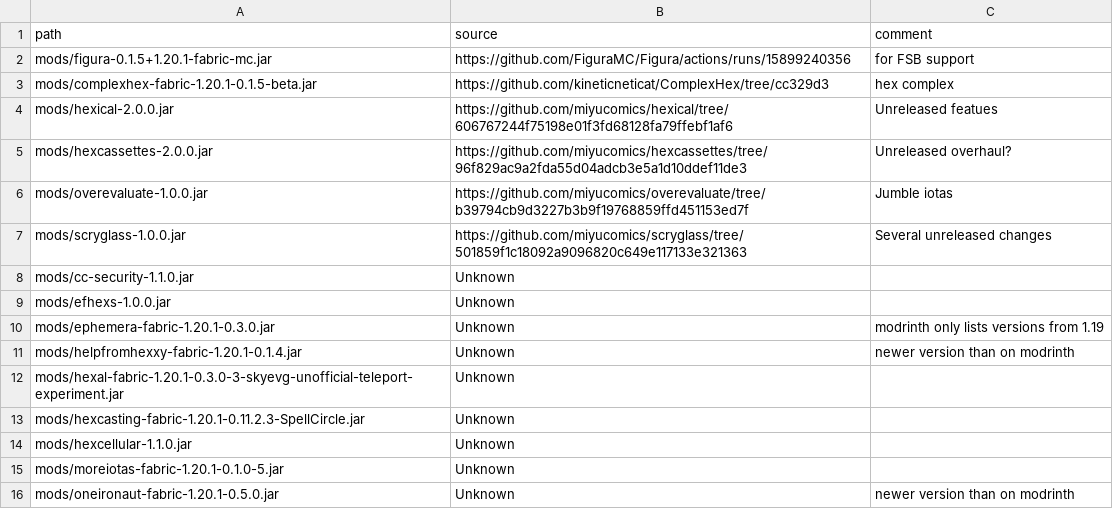
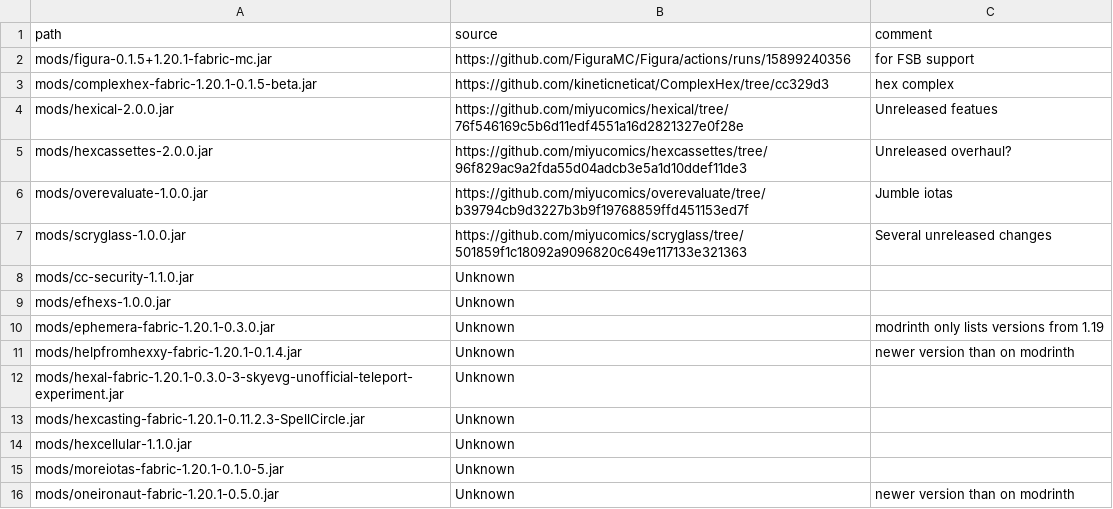
Before and after one commit to abilliontrillionstars/hexxy4, a CSV file: jarSources.csv, drawn as a sheet.

Commit message:
Updated Hexical

```diff
--- a/jarSources.csv
+++ b/jarSources.csv
@@ -3,3 +3,3 @@ mods/figura-0.1.5+1.20.1-fabric-mc.jar,https://github.com/FiguraMC/Figura/action
 mods/complexhex-fabric-1.20.1-0.1.5-beta.jar,https://github.com/kineticneticat/ComplexHex/tree/cc329d3,hex complex
-mods/hexical-2.0.0.jar,https://github.com/miyucomics/hexical/tree/606767244f75198e01f3fd68128fa79ffebf1af6,Unreleased featues
+mods/hexical-2.0.0.jar,https://github.com/miyucomics/hexical/tree/76f546169c5b6d11edf4551a16d2821327e0f28e,Unreleased featues
 mods/hexcassettes-2.0.0.jar,https://github.com/miyucomics/hexcassettes/tree/96f829ac9a2fda55d04adcb3e5a1d10ddef11de3,Unreleased overhaul?
```
Also changed, not shown: 2 other files.
